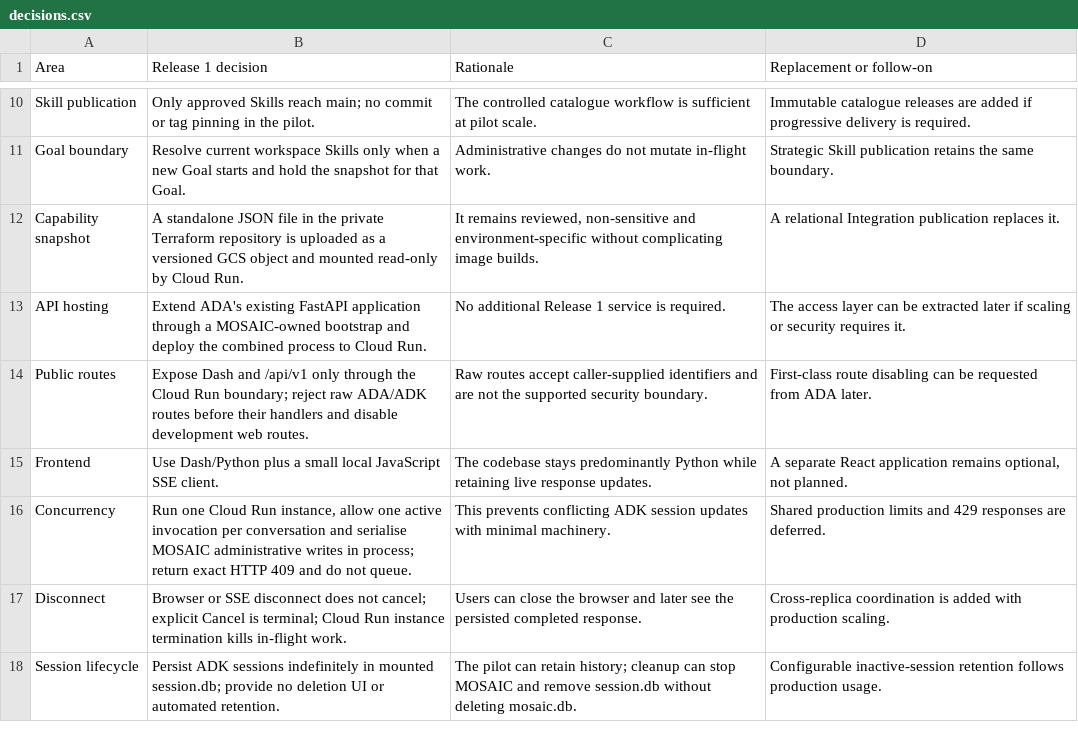
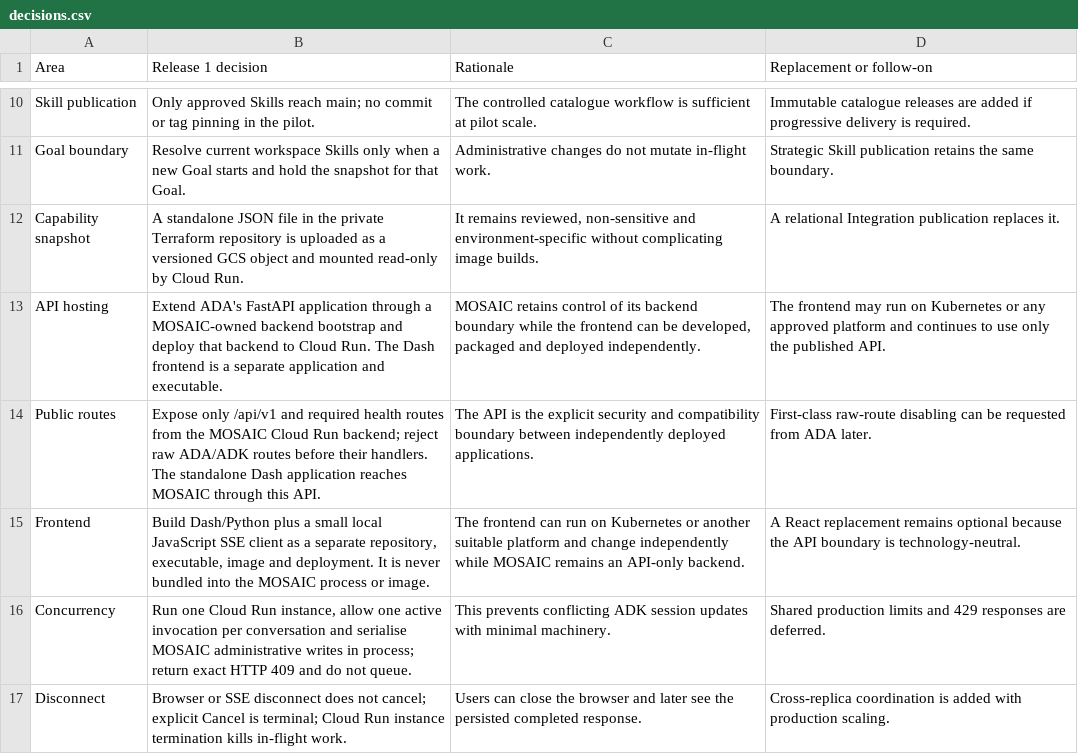
Before and after one commit to gruffy-dev/test, a CSV file: decisions.csv, drawn as a sheet; only a part is shown, gaps mark what is left out; the shorter side is filled out with more unchanged rows.

```diff
--- a/decisions.csv
+++ b/decisions.csv
@@ -12,5 +12,5 @@ Goal boundary,Resolve current workspace Skills only when a new Goal starts and h
 Capability snapshot,A standalone JSON file in the private Terraform repository is uploaded as a versioned GCS object and mounted read-only by Cloud Run.,"It remains reviewed, non-sensitive and environment-specific without complicating image builds.",A relational Integration publication replaces it.
-API hosting,Extend ADA's existing FastAPI application through a MOSAIC-owned bootstrap and deploy the combined process to Cloud Run.,No additional Release 1 service is required.,The access layer can be extracted later if scaling or security requires it.
-Public routes,Expose Dash and /api/v1 only through the Cloud Run boundary; reject raw ADA/ADK routes before their handlers and disable development web routes.,Raw routes accept caller-supplied identifiers and are not the supported security boundary.,First-class route disabling can be requested from ADA later.
-Frontend,Use Dash/Python plus a small local JavaScript SSE client.,The codebase stays predominantly Python while retaining live response updates.,"A separate React application remains optional, not planned."
+API hosting,Extend ADA's FastAPI application through a MOSAIC-owned backend bootstrap and deploy that backend to Cloud Run. The Dash frontend is a separate application and executable.,"MOSAIC retains control of its backend boundary while the frontend can be developed, packaged and deployed independently.",The frontend may run on Kubernetes or any approved platform and continues to use only the published API.
+Public routes,Expose only /api/v1 and required health routes from the MOSAIC Cloud Run backend; reject raw ADA/ADK routes before their handlers. The standalone Dash application reaches MOSAIC through this API.,The API is the explicit security and compatibility boundary between independently deployed applications.,First-class raw-route disabling can be requested from ADA later.
+Frontend,"Build Dash/Python plus a small local JavaScript SSE client as a separate repository, executable, image and deployment. It is never bundled into the MOSAIC process or image.",The frontend can run on Kubernetes or another suitable platform and change independently while MOSAIC remains an API-only backend.,A React replacement remains optional because the API boundary is technology-neutral.
 Concurrency,"Run one Cloud Run instance, allow one active invocation per conversation and serialise MOSAIC administrative writes in process; return exact HTTP 409 and do not queue.",This prevents conflicting ADK session updates with minimal machinery.,Shared production limits and 429 responses are deferred.
```
Also changed, not shown: deferred.csv, epics.csv, 4 other files.
